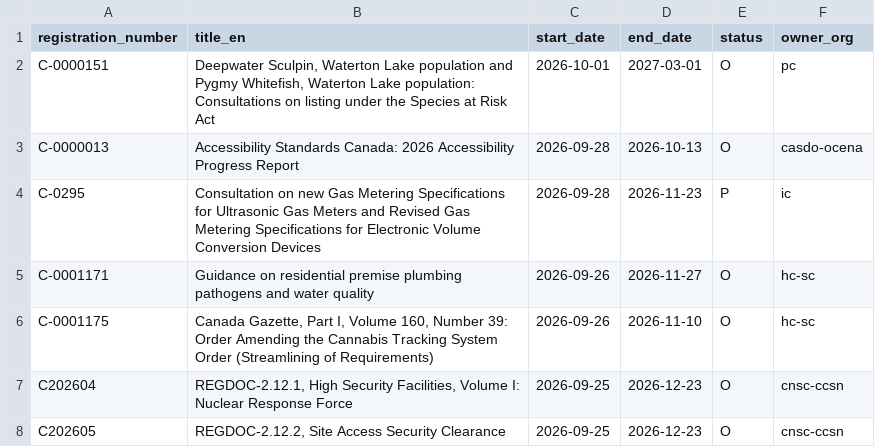
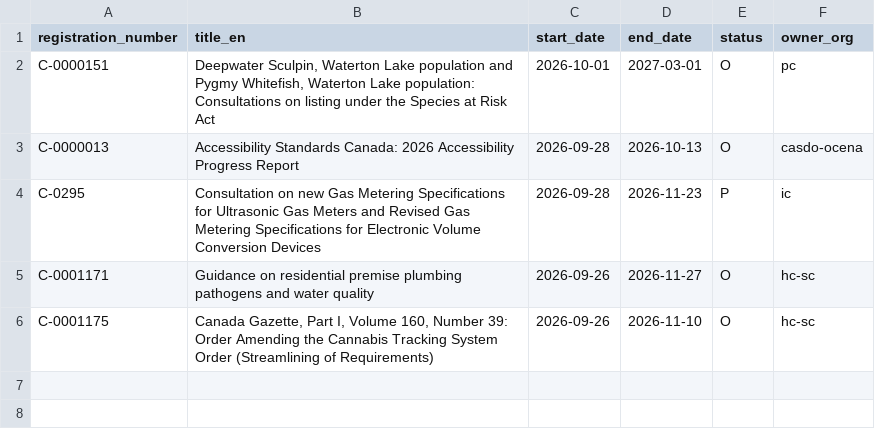
Before and after one commit to PatLittle/Consultations-Tracker, a CSV file: p5m5_start.csv, drawn as a sheet; the diff names each change by its address in the sheet, - before the commit and + after, or states it on an @@ line.

```diff
--- a/p5m5_start.csv
+++ b/p5m5_start.csv
-row 7: C202604 | REGDOC-2.12.1, High Security Facilities, Volume I: Nuclear Response Force | 2026-09-25 | 2026-12-23 | O | cnsc-ccsn
-row 8: C202605 | REGDOC-2.12.2, Site Access Security Clearance | 2026-09-25 | 2026-12-23 | O | cnsc-ccsn
```
Also changed, not shown: late_close.csv, 3 other files.
